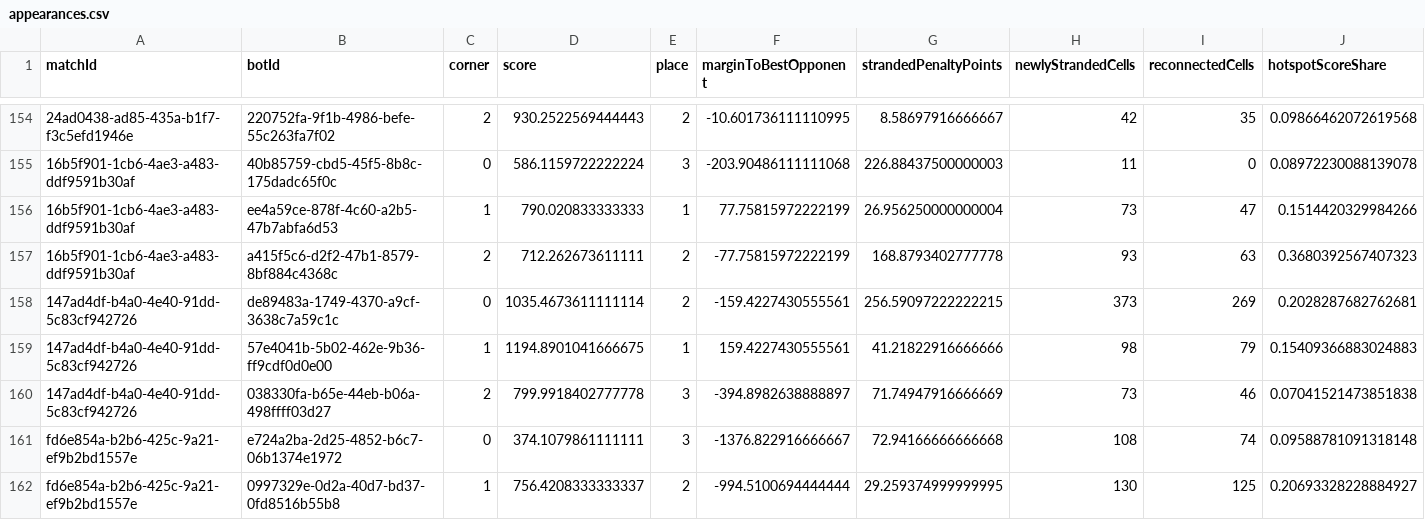
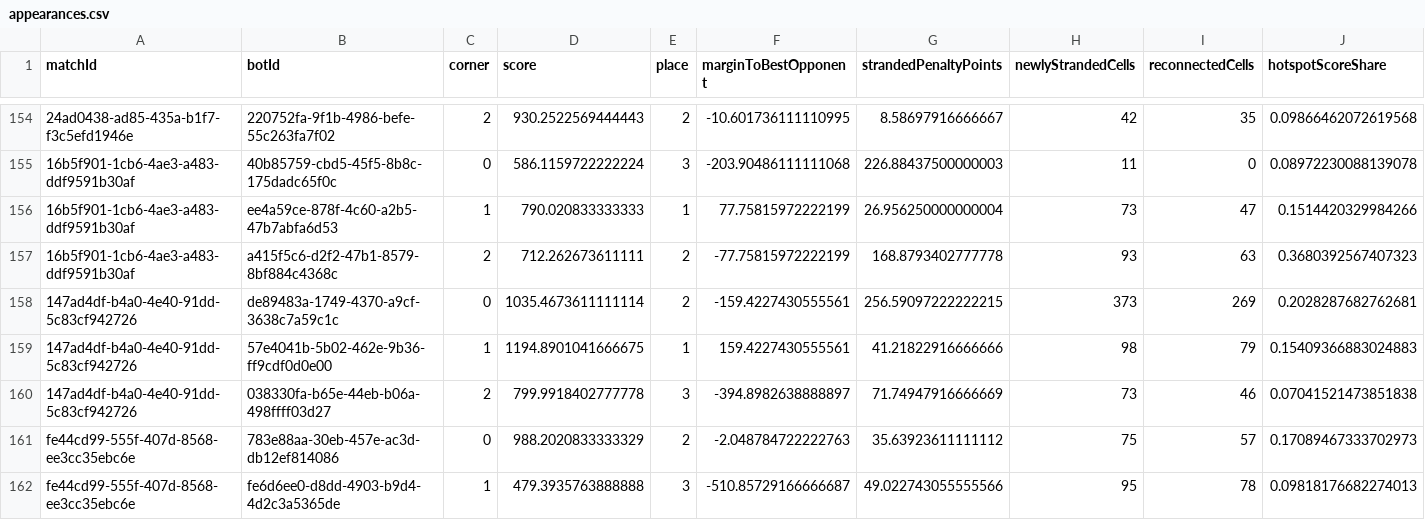
Before and after one commit to webisdead/triangle-arena-knowledge, a CSV file: data/metrics/appearances.csv, drawn as a sheet; only a part is shown, gaps mark what is left out; the shorter side is filled out with more unchanged rows; rows hold the shown columns only; the diff covers the shown part only; the diff names each change by its address in the sheet, - before the commit and + after, or states it on an @@ line.

```diff
--- a/data/metrics/appearances.csv
+++ b/data/metrics/appearances.csv
+row 161: fe44cd99-555f-407d-8568-ee3cc35ebc6e | 783e88aa-30eb-457e-ac3d-db12ef814086 | 0 | 988.2020833333329 | 2 | -2.048784722222763 | 35.63923611111112 | 75 | 57 | 0.17089467333702973
+row 162: fe44cd99-555f-407d-8568-ee3cc35ebc6e | fe6d6ee0-d8dd-4903-b9d4-4d2c3a5365de | 1 | 479.3935763888888 | 3 | -510.85729166666687 | 49.022743055555566 | 95 | 78 | 0.09818176682274013
```
Also changed, not shown: 10 added rows elsewhere in this file, 18 other files.
